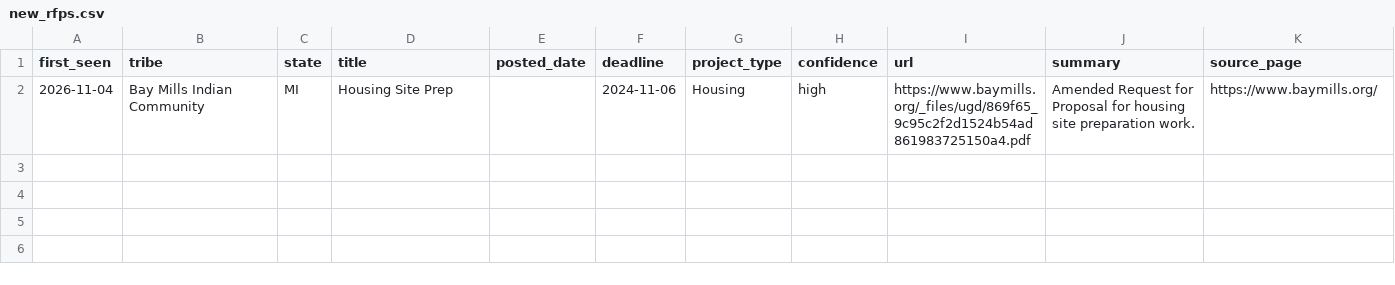
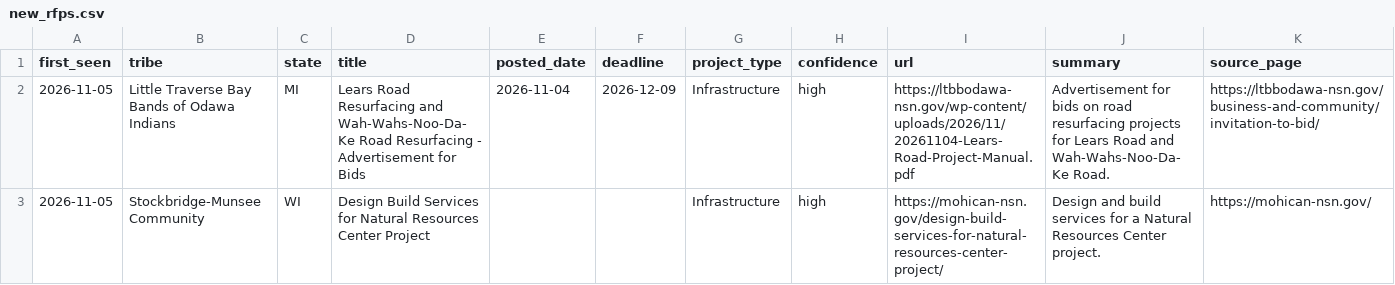
Before and after one commit to revelinvestments/tribal-rfp-scraper, a CSV file: data/new_rfps.csv, drawn as a sheet.

```diff
--- a/data/new_rfps.csv
+++ b/data/new_rfps.csv
@@ -1,2 +1,3 @@
 first_seen,tribe,state,title,posted_date,deadline,project_type,confidence,url,summary,source_page
-2026-11-04,Bay Mills Indian Community,MI,Housing Site Prep,,2024-11-06,Housing,high,https://www.baymills.org/_files/ugd/869f65_9c95c2f2d1524b54ad861983725150a4.pdf,Amended Request for Proposal for housing site preparation work.,https://www.baymills.org/
+2026-11-05,Little Traverse Bay Bands of Odawa Indians,MI,Lears Road Resurfacing and Wah-Wahs-Noo-Da-Ke Road Resurfacing - Advertisement for Bids,2026-11-04,2026-12-09,Infrastructure,high,https://ltbbodawa-nsn.gov/wp-content/uploads/2026/11/20261104-Lears-Road-Project-Manual.pdf,Advertisement for bids on road resurfacing projects for Lears Road and Wah-Wahs-Noo-Da-Ke Road.,https://ltbbodawa-nsn.gov/business-and-community/invitation-to-bid/
+2026-11-05,Stockbridge-Munsee Community,WI,Design Build Services for Natural Resources Center Project,,,Infrastructure,high,https://mohican-nsn.gov/design-build-services-for-natural-resources-center-project/,Design and build services for a Natural Resources Center project.,https://mohican-nsn.gov/
```
Also changed, not shown: data/all_rfps.csv, 2 other files.
